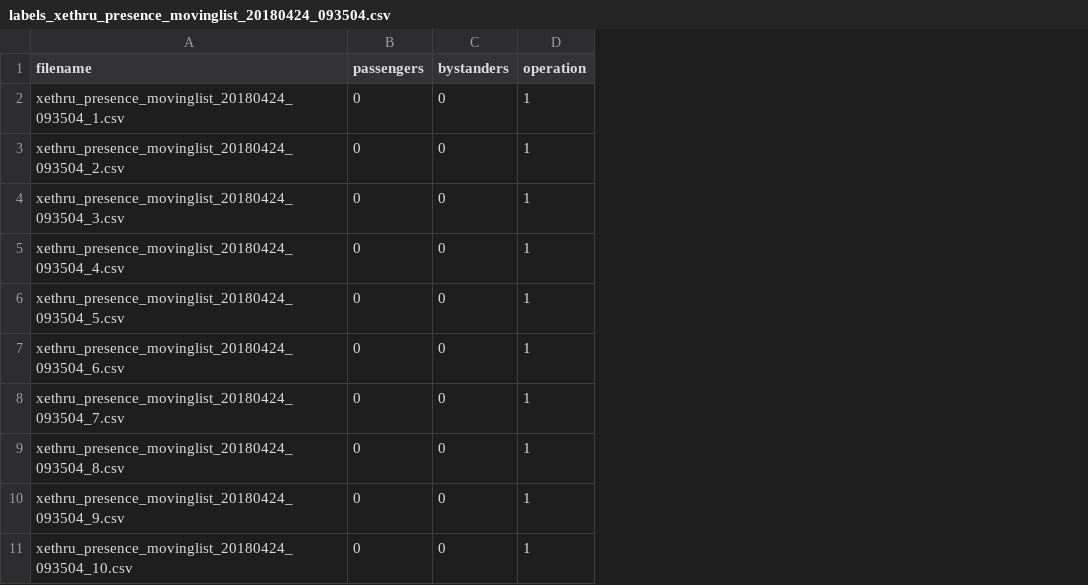
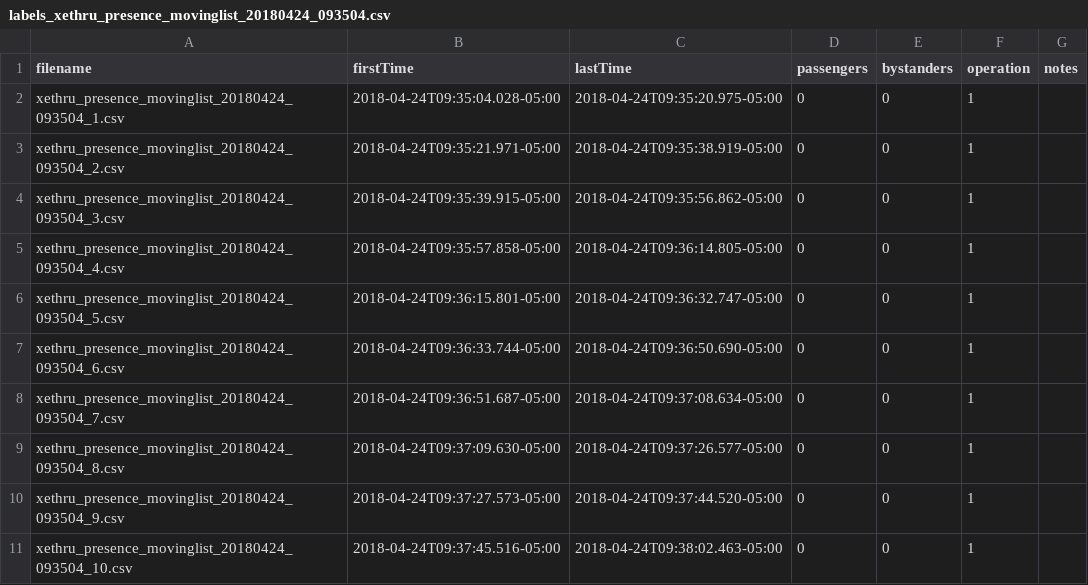
Before and after one commit to mcn42/CSVSpliiter, a CSV file: out_042418/xethru_presence_movinglist_20180424_093504_out/labels_xethru_presence_movinglist_20180424_093504.csv, drawn as a sheet; only a part is shown; the diff names each change by its address in the sheet, - before the commit and + after, or states it on an @@ line.

Commit message:
added multifile processing and label csv

```diff
--- a/out_042418/xethru_presence_movinglist_20180424_093504_out/labels_xethru_presence_movinglist_20180424_093504.csv
+++ b/out_042418/xethru_presence_movinglist_20180424_093504_out/labels_xethru_presence_movinglist_20180424_093504.csv
+column B (firstTime), rows 2-11: 2018-04-24T09:35:04.028-05:00 | 2018-04-24T09:35:21.971-05:00 | 2018-04-24T09:35:39.915-05:00 | 2018-04-24T09:35:57.858-05:00 | 2018-04-24T09:36:15.801-05:00 | 2018-04-24T09:36:33.744-05:00 | 2018-04-24T09:36:51.687-05:00 | 2018-04-24T09:37:09.630-05:00 | 2018-04-24T09:37:27.573-05:00 | 2018-04-24T09:37:45.516-05:00
+column C (lastTime), rows 2-11: 2018-04-24T09:35:20.975-05:00 | 2018-04-24T09:35:38.919-05:00 | 2018-04-24T09:35:56.862-05:00 | 2018-04-24T09:36:14.805-05:00 | 2018-04-24T09:36:32.747-05:00 | 2018-04-24T09:36:50.690-05:00 | 2018-04-24T09:37:08.634-05:00 | 2018-04-24T09:37:26.577-05:00 | 2018-04-24T09:37:44.520-05:00 | 2018-04-24T09:38:02.463-05:00
+column G (notes), empty
```
Also changed, not shown: out_042418/xethru_presence_movinglist_20180424_095656_out/labels_xethru_presence_movinglist_20180424_095656.csv, 15 other files.
